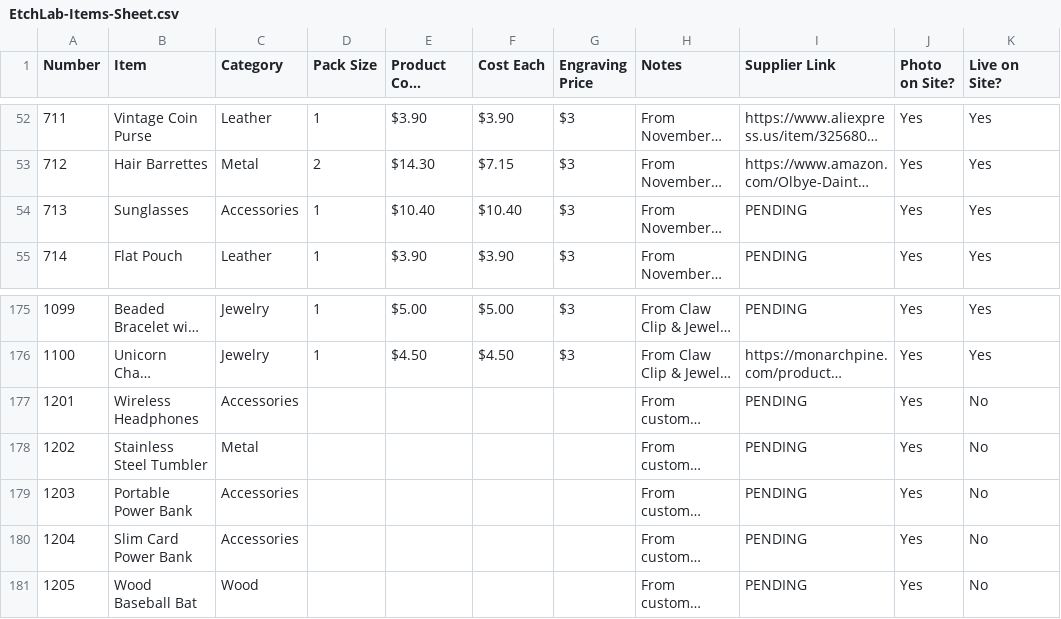
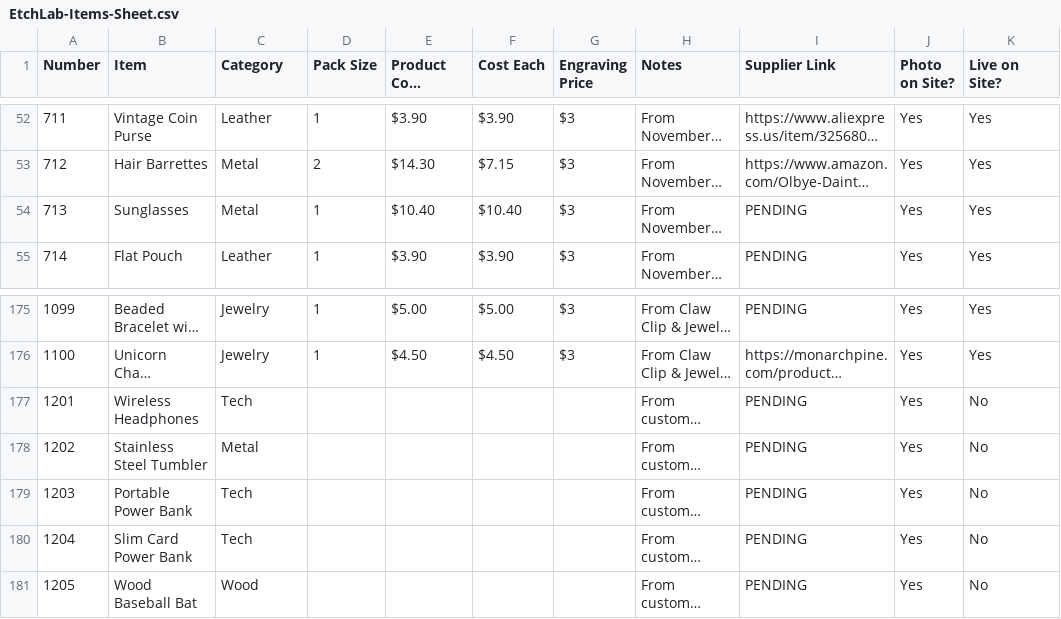
Before and after one commit to aryehw330-lgtm/EtchLabWebsite, a CSV file: EtchLab-Items-Sheet.csv, drawn as a sheet; only a part is shown, gaps mark what is left out; long unchanged cells end in …; the diff names each change by its address in the sheet, - before the commit and + after, or states it on an @@ line.

```diff
--- a/EtchLab-Items-Sheet.csv
+++ b/EtchLab-Items-Sheet.csv
-C54 (Category): Accessories
+C54 (Category): Metal
-C177 (Category): Accessories
+C177 (Category): Tech
-C179:C180 (Category): Accessories
+C179:C180 (Category): Tech
```
Also changed, not shown: 1 other file.
